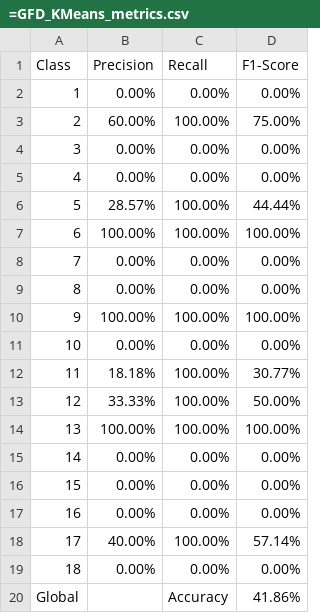
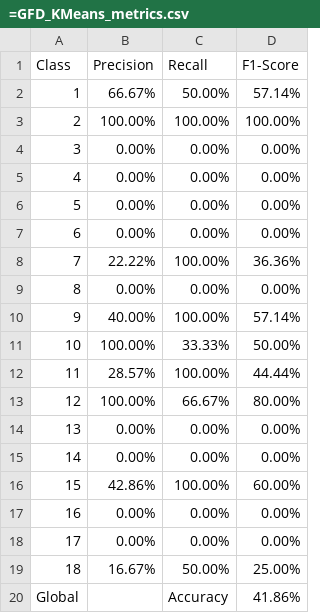
Before and after one commit to TauntiiO/ProjetM1RF1, a CSV file: results/18_classes/metrics/=GFD_KMeans_metrics.csv, drawn as a sheet.

```diff
--- a/results/18_classes/metrics/=GFD_KMeans_metrics.csv
+++ b/results/18_classes/metrics/=GFD_KMeans_metrics.csv
@@ -1,20 +1,20 @@
 Class,Precision,Recall,F1-Score
-1,0.00%,0.00%,0.00%
-2,60.00%,100.00%,75.00%
+1,66.67%,50.00%,57.14%
+2,100.00%,100.00%,100.00%
 3,0.00%,0.00%,0.00%
 4,0.00%,0.00%,0.00%
-5,28.57%,100.00%,44.44%
-6,100.00%,100.00%,100.00%
-7,0.00%,0.00%,0.00%
+5,0.00%,0.00%,0.00%
+6,0.00%,0.00%,0.00%
+7,22.22%,100.00%,36.36%
 8,0.00%,0.00%,0.00%
-9,100.00%,100.00%,100.00%
-10,0.00%,0.00%,0.00%
-11,18.18%,100.00%,30.77%
-12,33.33%,100.00%,50.00%
-13,100.00%,100.00%,100.00%
+9,40.00%,100.00%,57.14%
+10,100.00%,33.33%,50.00%
+11,28.57%,100.00%,44.44%
+12,100.00%,66.67%,80.00%
+13,0.00%,0.00%,0.00%
 14,0.00%,0.00%,0.00%
-15,0.00%,0.00%,0.00%
+15,42.86%,100.00%,60.00%
 16,0.00%,0.00%,0.00%
-17,40.00%,100.00%,57.14%
-18,0.00%,0.00%,0.00%
+17,0.00%,0.00%,0.00%
+18,16.67%,50.00%,25.00%
 Global,,Accuracy,41.86%
```
Also changed, not shown: results/18_classes/metrics/=ART_KMeans_metrics.csv, results/18_classes/metrics/=Yang_KMeans_metrics.csv, 16 other files.
